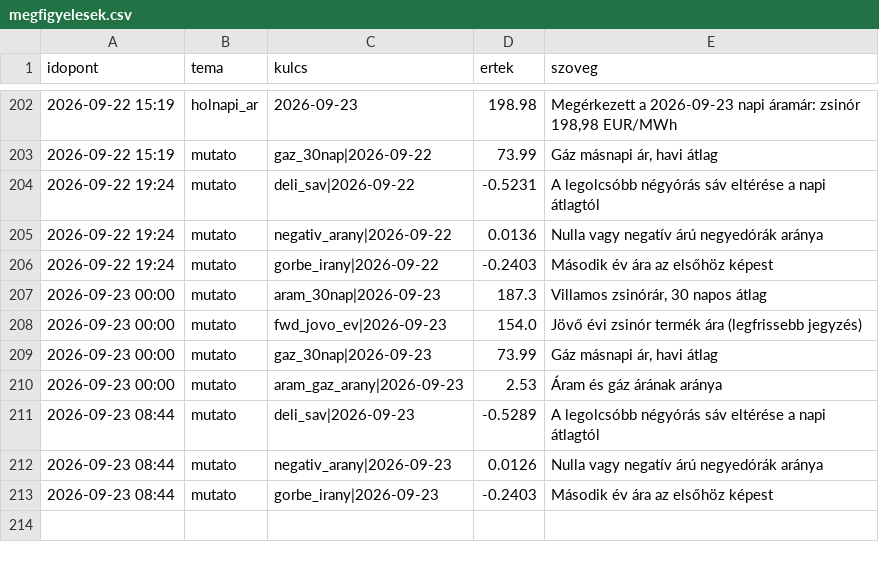
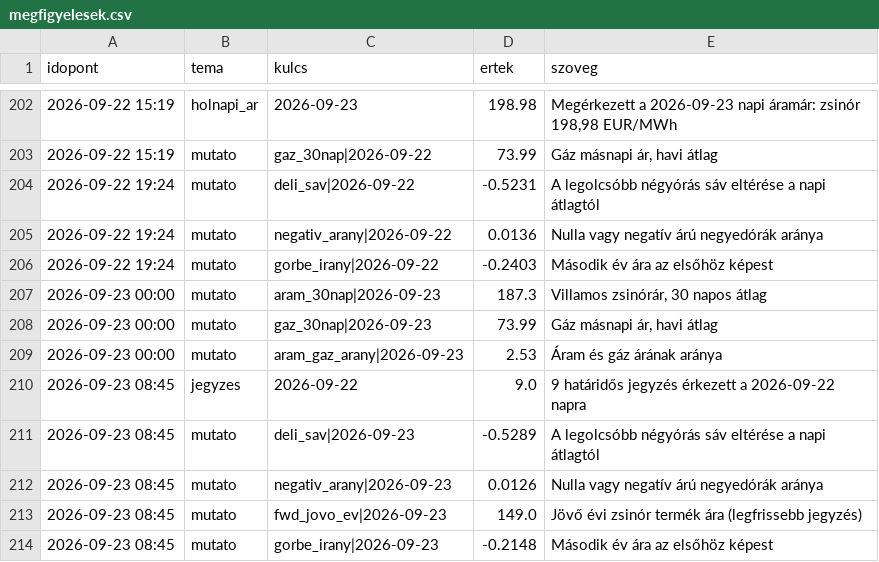
Before and after one commit to lostenergy/energiaar-figyelo, a CSV file: data/megfigyelesek.csv, drawn as a sheet; only a part is shown, gaps mark what is left out.

Commit message:
Adatfrissítés 2026-09-23 08:46

```diff
--- a/data/megfigyelesek.csv
+++ b/data/megfigyelesek.csv
@@ -207,7 +207,8 @@ idopont,tema,kulcs,ertek,szoveg
 2026-09-23 00:00,mutato,aram_30nap|2026-09-23,187.3,"Villamos zsinórár, 30 napos átlag"
-2026-09-23 00:00,mutato,fwd_jovo_ev|2026-09-23,154.0,Jövő évi zsinór termék ára (legfrissebb jegyzés)
 2026-09-23 00:00,mutato,gaz_30nap|2026-09-23,73.99,"Gáz másnapi ár, havi átlag"
 2026-09-23 00:00,mutato,aram_gaz_arany|2026-09-23,2.53,Áram és gáz árának aránya
-2026-09-23 08:44,mutato,deli_sav|2026-09-23,-0.5289,A legolcsóbb négyórás sáv eltérése a napi átlagtól
-2026-09-23 08:44,mutato,negativ_arany|2026-09-23,0.0126,Nulla vagy negatív árú negyedórák aránya
-2026-09-23 08:44,mutato,gorbe_irany|2026-09-23,-0.2403,Második év ára az elsőhöz képest
+2026-09-23 08:45,jegyzes,2026-09-22,9.0,9 határidős jegyzés érkezett a 2026-09-22 napra
+2026-09-23 08:45,mutato,deli_sav|2026-09-23,-0.5289,A legolcsóbb négyórás sáv eltérése a napi átlagtól
+2026-09-23 08:45,mutato,negativ_arany|2026-09-23,0.0126,Nulla vagy negatív árú negyedórák aránya
+2026-09-23 08:45,mutato,fwd_jovo_ev|2026-09-23,149.0,Jövő évi zsinór termék ára (legfrissebb jegyzés)
+2026-09-23 08:45,mutato,gorbe_irany|2026-09-23,-0.2148,Második év ára az elsőhöz képest
```
